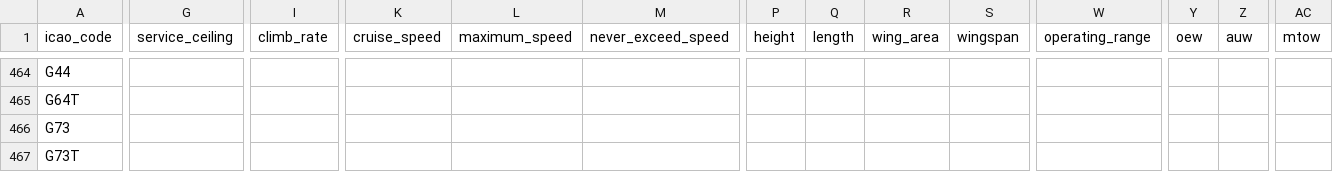
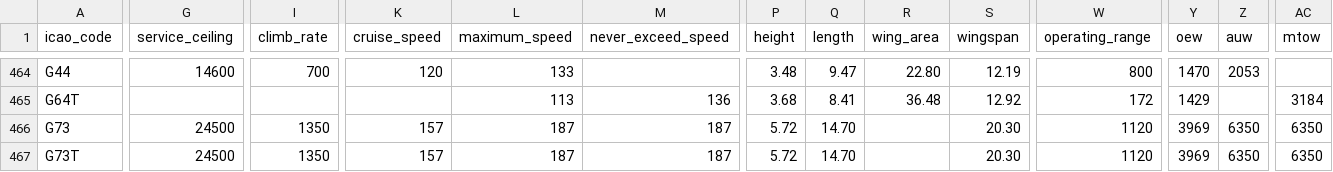
Before and after one commit to jbroutier/whatisflying-db, a CSV file: data/aircraft_types.csv, drawn as a sheet; only a part is shown, gaps mark what is left out; the diff covers the shown part only; the diff names each change by its address in the sheet, - before the commit and + after, or states it on an @@ line.

```diff
--- a/data/aircraft_types.csv
+++ b/data/aircraft_types.csv
-G464 (service_ceiling): (empty)
+G464 (service_ceiling): 14600
-I464 (climb_rate): (empty)
+I464 (climb_rate): 700
-K464 (cruise_speed): (empty)
+K464 (cruise_speed): 120
-L464 (maximum_speed): (empty)
+L464 (maximum_speed): 133
-P464 (height): (empty)
+P464 (height): 3.48
-Q464 (length): (empty)
+Q464 (length): 9.47
-R464 (wing_area): (empty)
+R464 (wing_area): 22.80
-S464 (wingspan): (empty)
+S464 (wingspan): 12.19
-W464 (operating_range): (empty)
+W464 (operating_range): 800
-Y464 (oew): (empty)
+Y464 (oew): 1470
-Z464 (auw): (empty)
+Z464 (auw): 2053
-L465 (maximum_speed): (empty)
+L465 (maximum_speed): 113
-M465 (never_exceed_speed): (empty)
+M465 (never_exceed_speed): 136
-P465 (height): (empty)
+P465 (height): 3.68
-Q465 (length): (empty)
+Q465 (length): 8.41
-R465 (wing_area): (empty)
+R465 (wing_area): 36.48
-S465 (wingspan): (empty)
+S465 (wingspan): 12.92
-W465 (operating_range): (empty)
+W465 (operating_range): 172
-Y465 (oew): (empty)
+Y465 (oew): 1429
-AC465 (mtow): (empty)
+AC465 (mtow): 3184
-G466:G467 (service_ceiling): (empty)
+G466:G467 (service_ceiling): 24500
-I466:I467 (climb_rate): (empty)
+I466:I467 (climb_rate): 1350
-K466:K467 (cruise_speed): (empty)
+K466:K467 (cruise_speed): 157
-L466:L467 (maximum_speed): (empty)
+L466:L467 (maximum_speed): 187
-M466:M467 (never_exceed_speed): (empty)
+M466:M467 (never_exceed_speed): 187
-P466:P467 (height): (empty)
+P466:P467 (height): 5.72
-Q466:Q467 (length): (empty)
+Q466:Q467 (length): 14.70
-S466:S467 (wingspan): (empty)
+S466:S467 (wingspan): 20.30
-W466:W467 (operating_range): (empty)
+W466:W467 (operating_range): 1120
-Y466:Y467 (oew): (empty)
+Y466:Y467 (oew): 3969
-Z466:Z467 (auw): (empty)
+Z466:Z467 (auw): 6350
-AC466:AC467 (mtow): (empty)
+AC466:AC467 (mtow): 6350
```
Also changed, not shown: 108 edited cells elsewhere in this file.
